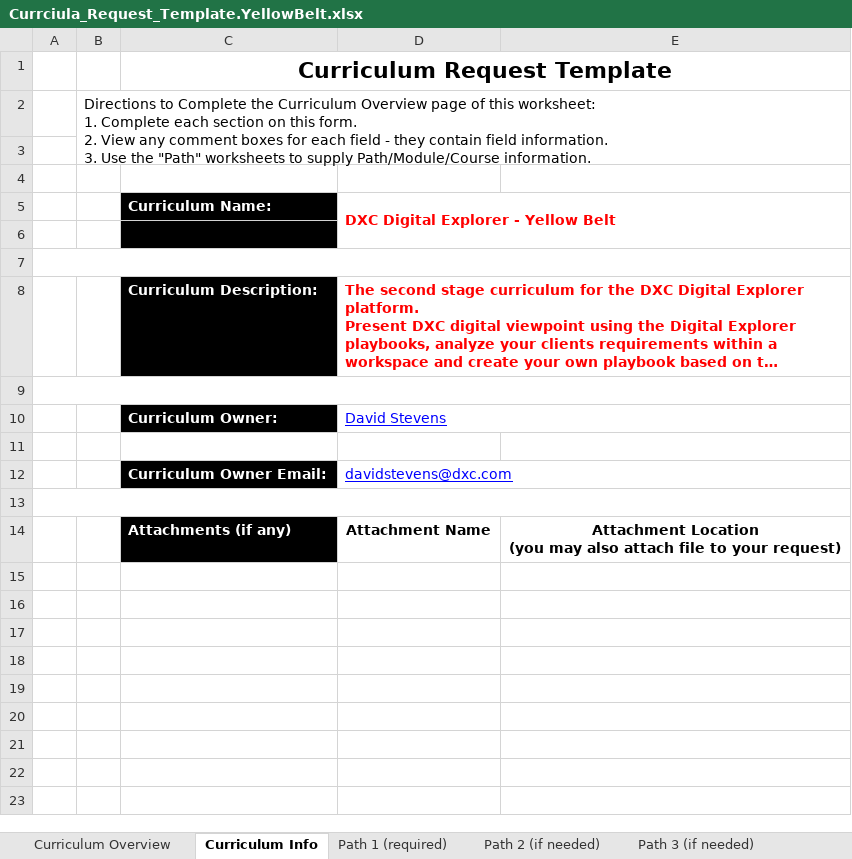
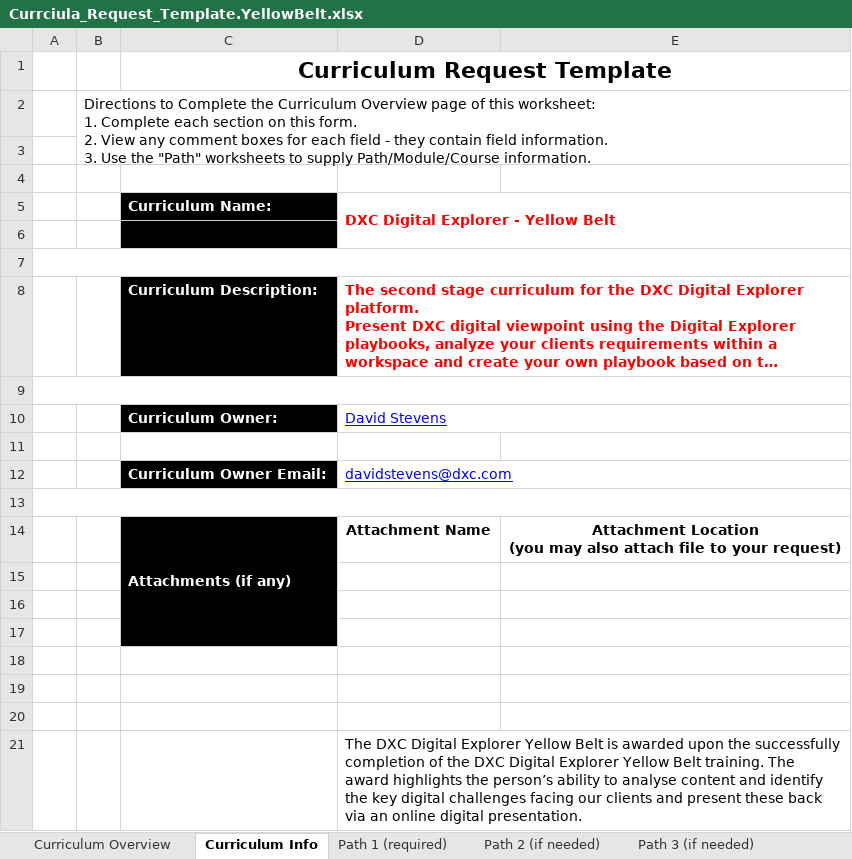
Before and after one commit to EnglishSid/DigitalExplorerSpecs, an Excel workbook: internalContent/DETraining/DXCUForms/Currciula_Request_Template.YellowBelt.xlsx, sheet Curriculum Info, drawn as a sheet; long unchanged cells end in …; values as stored, in another font and other column widths than the file's, no borders; the diff names each change by its address in the sheet, - before the commit and + after, or states it on an @@ line.

Commit message:
:books: Training material

```diff
--- a/internalContent/DETraining/DXCUForms/Currciula_Request_Template.YellowBelt.xlsx (sheet Curriculum Info)
+++ b/internalContent/DETraining/DXCUForms/Currciula_Request_Template.YellowBelt.xlsx (sheet Curriculum Info)
+C14:C17 merged
+row 15: (empty)
+row 16: (empty)
+row 17: (empty)
+row 18: (empty)
+row 19: (empty)
+row 20: (empty)
+row 21:  |  |  | The DXC Digital Explorer Yellow Belt is awarded upon the successfully completion of the DXC Digital Explorer Yellow Belt training. The award highlights the person’s ability to analyse content and identify the key digital challenges facing our clients and present these back via an online digital presentation.
```
Also changed, not shown: sheet Path 1 (required), internalContent/DETraining/DXCUForms/Badge Creation Request.Yellow.xlsx, internalContent/DETraining/DXCUForms/DXC_Bulk_Course_Request_Template.xlsx, 42 other files.
